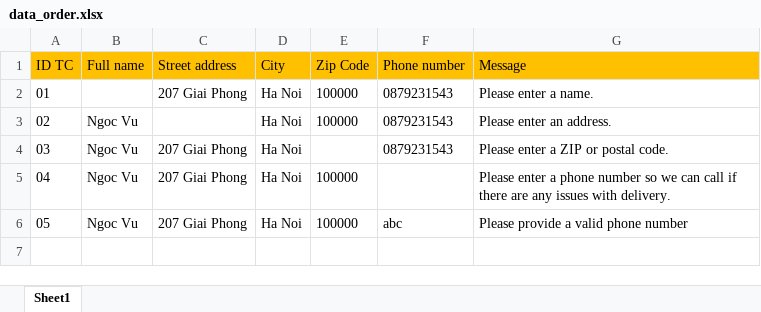
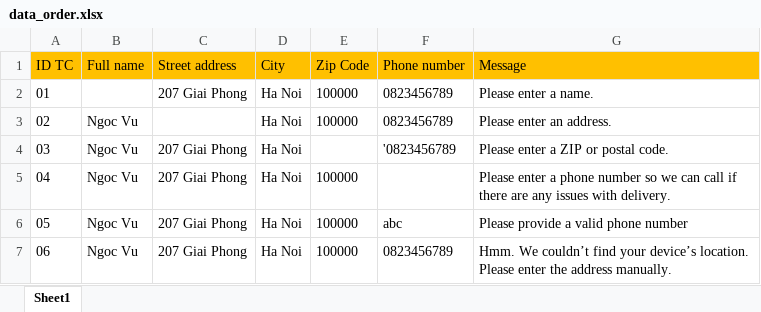
Before and after one commit to JunDaniel/auto_test_amz, an Excel workbook: at_amazon/target/test-classes/data/data_order.xlsx, sheet Sheet1, drawn as a sheet; values as stored, in another font and other column widths than the file's, no borders; the diff names each change by its address in the sheet, - before the commit and + after, or states it on an @@ line.

```diff
--- a/at_amazon/target/test-classes/data/data_order.xlsx (sheet Sheet1)
+++ b/at_amazon/target/test-classes/data/data_order.xlsx (sheet Sheet1)
-F2:F3 (Phone number): 0879231543
+F2:F3 (Phone number): 0823456789
-F4 (Phone number): 0879231543
+F4 (Phone number): '0823456789
+row 7: 06 | Ngoc Vu | 207 Giai Phong | Ha Noi | 100000 | 0823456789 | Hmm. We couldn’t find your device’s location. Please enter the address manually.
```
Also changed, not shown: at_amazon/target/test-classes/data/output_order.xlsx, 5 other files.
